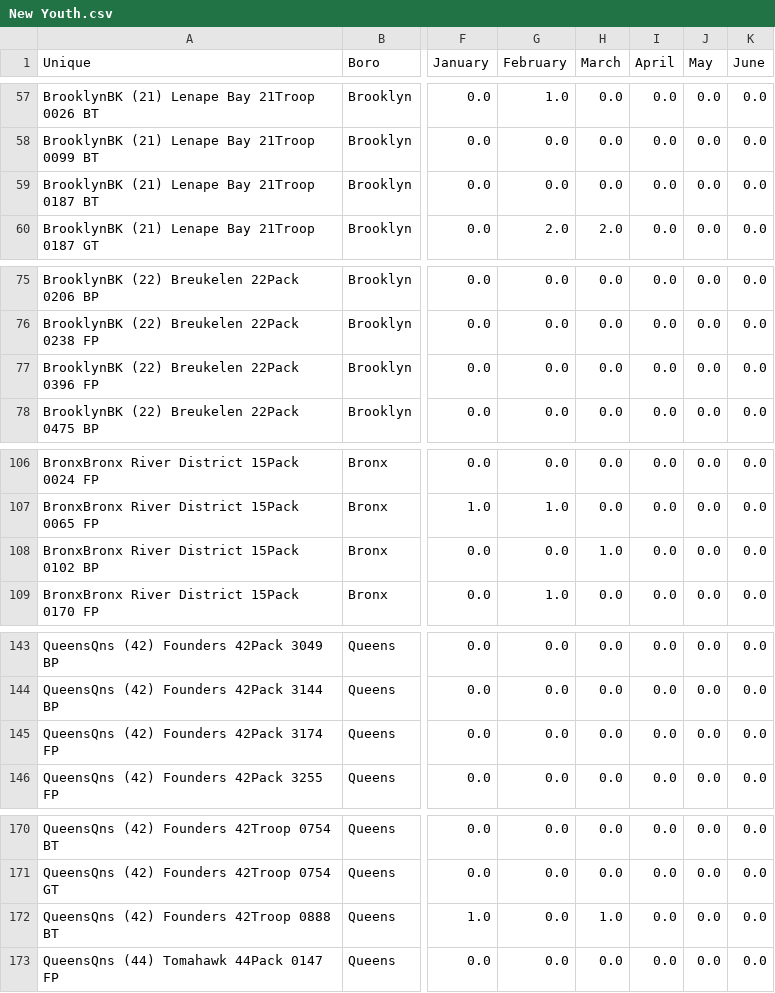
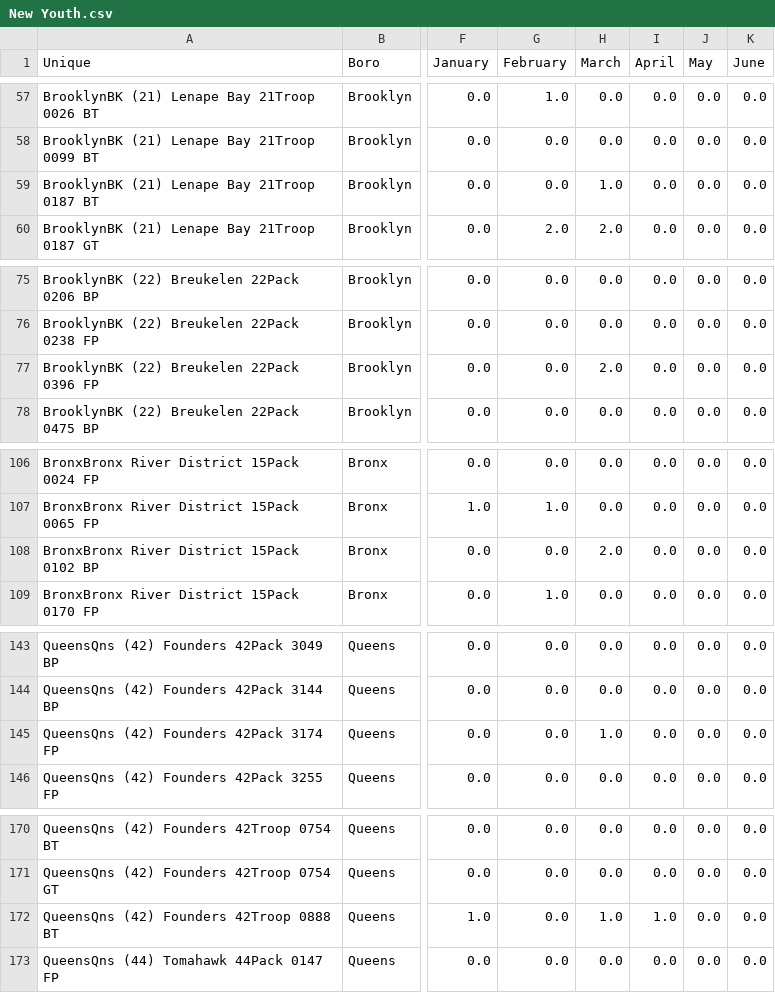
Before and after one commit to itskleb/leaderboard, a CSV file: New Youth.csv, drawn as a sheet; only a part is shown, gaps mark what is left out; the diff covers the shown part only; the diff names each change by its address in the sheet, - before the commit and + after, or states it on an @@ line.

```diff
--- a/New Youth.csv
+++ b/New Youth.csv
-H59 (March): 0.0
+H59 (March): 1.0
-H77 (March): 0.0
+H77 (March): 2.0
-H108 (March): 1.0
+H108 (March): 2.0
-H145 (March): 0.0
+H145 (March): 1.0
-I172 (April): 0.0
+I172 (April): 1.0
```
Also changed, not shown: 2 added rows and 8 edited cells elsewhere in this file.
